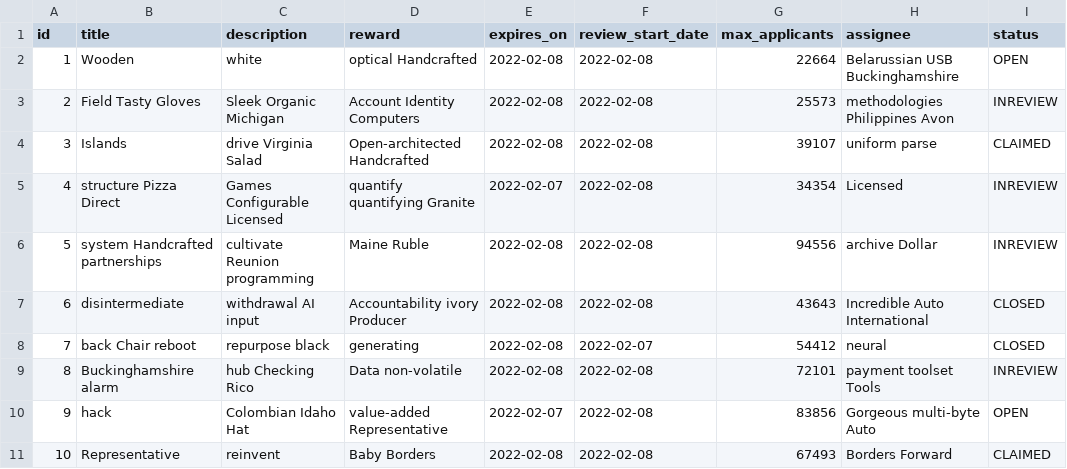
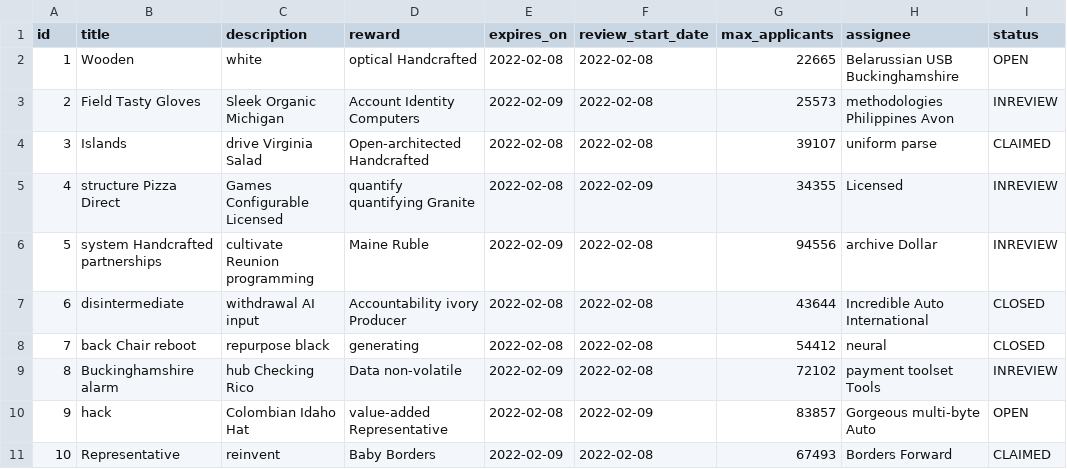
Before and after one commit to singulart/subsquid-quests-app, a CSV file: src/main/resources/config/liquibase/fake-data/quest.csv, drawn as a sheet; only a part is shown; the diff names each change by its address in the sheet, - before the commit and + after, or states it on an @@ line.

```diff
--- a/src/main/resources/config/liquibase/fake-data/quest.csv
+++ b/src/main/resources/config/liquibase/fake-data/quest.csv
-G2 (max_applicants): 22664
+G2 (max_applicants): 22665
-E3 (expires_on): 2022-02-08
+E3 (expires_on): 2022-02-09
-E5 (expires_on): 2022-02-07
+E5 (expires_on): 2022-02-08
-F5 (review_start_date): 2022-02-08
+F5 (review_start_date): 2022-02-09
-G5 (max_applicants): 34354
+G5 (max_applicants): 34355
-E6 (expires_on): 2022-02-08
+E6 (expires_on): 2022-02-09
-G7 (max_applicants): 43643
+G7 (max_applicants): 43644
-F8 (review_start_date): 2022-02-07
+F8 (review_start_date): 2022-02-08
-E9 (expires_on): 2022-02-08
+E9 (expires_on): 2022-02-09
-G9 (max_applicants): 72101
+G9 (max_applicants): 72102
-E10 (expires_on): 2022-02-07
+E10 (expires_on): 2022-02-08
-F10 (review_start_date): 2022-02-08
+F10 (review_start_date): 2022-02-09
-G10 (max_applicants): 83856
+G10 (max_applicants): 83857
-E11 (expires_on): 2022-02-08
+E11 (expires_on): 2022-02-09
```
Also changed, not shown: 40 other files.
